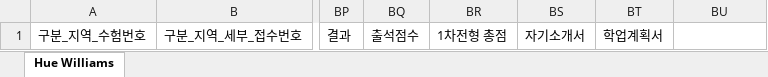
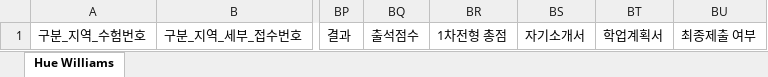
Before and after one commit to EntryDSM/Samoyed, an Excel workbook: samoyed/static/applicant_info.xlsx, sheet Hue Williams, drawn as a sheet; only a part is shown, gaps mark what is left out; values as stored, in another font and other column widths than the file's, no borders; charts and pictures not drawn; the diff names each change by its address in the sheet, - before the commit and + after, or states it on an @@ line.

Commit message:
[ADD] 최종제출 여부 컬럼 출력

```diff
--- a/samoyed/static/applicant_info.xlsx (sheet Hue Williams)
+++ b/samoyed/static/applicant_info.xlsx (sheet Hue Williams)
-BU1: (empty)
+BU1: 최종제출 여부
```
Also changed, not shown: 2 other files.
